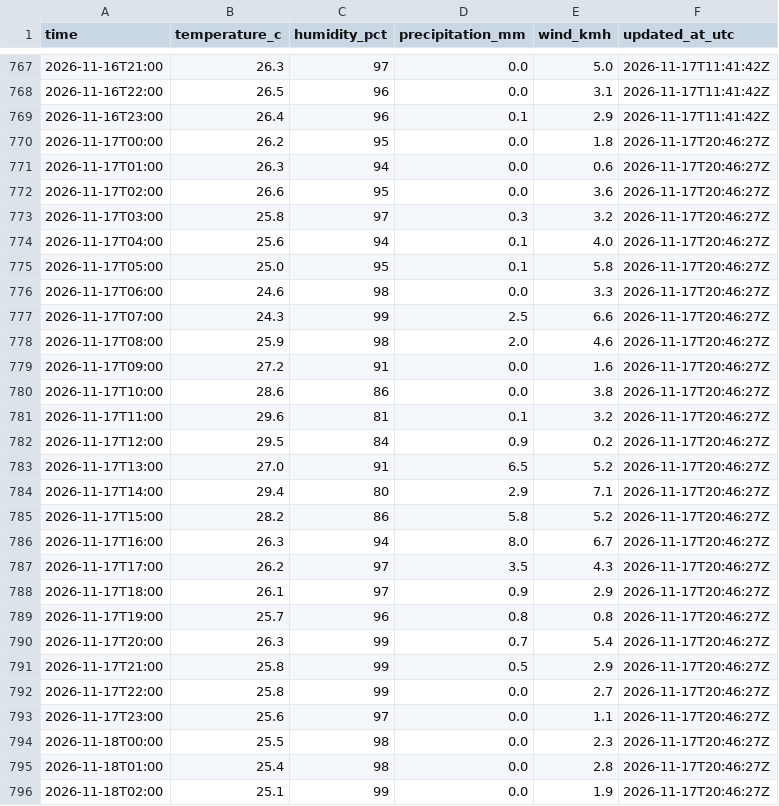
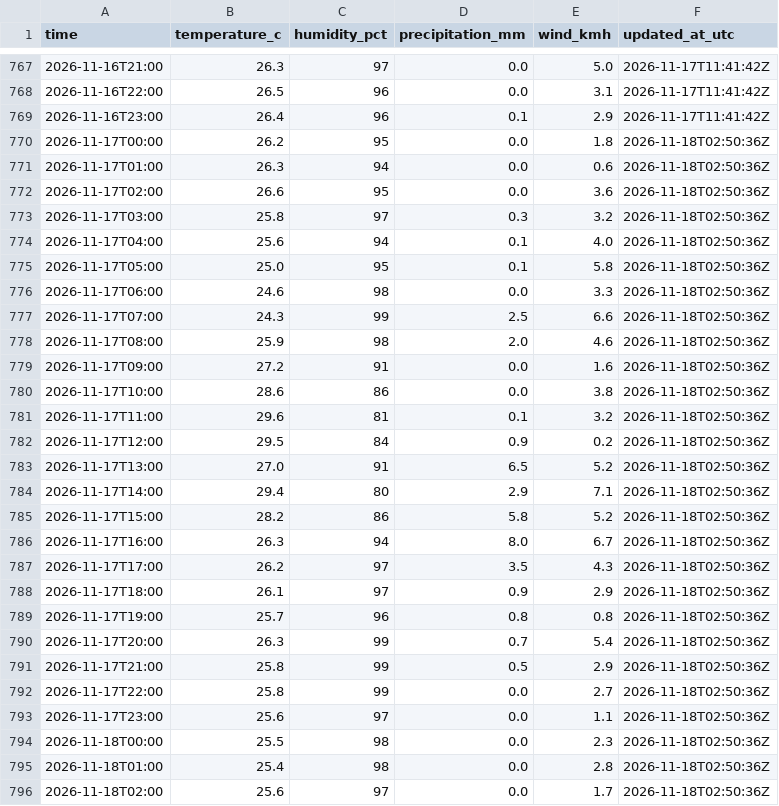
Before and after one commit to farah-aleya/seri-iskandar-weather, a CSV file: data/observations.csv, drawn as a sheet; only a part is shown, gaps mark what is left out; the diff covers the shown part only.

```diff
--- a/data/observations.csv
+++ b/data/observations.csv
@@ -769,28 +769,28 @@ time,temperature_c,humidity_pct,precipitation_mm,wind_kmh,updated_at_utc
 2026-11-16T23:00,26.4,96,0.1,2.9,2026-11-17T11:41:42Z
-2026-11-17T00:00,26.2,95,0.0,1.8,2026-11-17T20:46:27Z
-2026-11-17T01:00,26.3,94,0.0,0.6,2026-11-17T20:46:27Z
-2026-11-17T02:00,26.6,95,0.0,3.6,2026-11-17T20:46:27Z
-2026-11-17T03:00,25.8,97,0.3,3.2,2026-11-17T20:46:27Z
-2026-11-17T04:00,25.6,94,0.1,4.0,2026-11-17T20:46:27Z
-2026-11-17T05:00,25.0,95,0.1,5.8,2026-11-17T20:46:27Z
-2026-11-17T06:00,24.6,98,0.0,3.3,2026-11-17T20:46:27Z
-2026-11-17T07:00,24.3,99,2.5,6.6,2026-11-17T20:46:27Z
-2026-11-17T08:00,25.9,98,2.0,4.6,2026-11-17T20:46:27Z
-2026-11-17T09:00,27.2,91,0.0,1.6,2026-11-17T20:46:27Z
-2026-11-17T10:00,28.6,86,0.0,3.8,2026-11-17T20:46:27Z
-2026-11-17T11:00,29.6,81,0.1,3.2,2026-11-17T20:46:27Z
-2026-11-17T12:00,29.5,84,0.9,0.2,2026-11-17T20:46:27Z
-2026-11-17T13:00,27.0,91,6.5,5.2,2026-11-17T20:46:27Z
-2026-11-17T14:00,29.4,80,2.9,7.1,2026-11-17T20:46:27Z
-2026-11-17T15:00,28.2,86,5.8,5.2,2026-11-17T20:46:27Z
-2026-11-17T16:00,26.3,94,8.0,6.7,2026-11-17T20:46:27Z
-2026-11-17T17:00,26.2,97,3.5,4.3,2026-11-17T20:46:27Z
-2026-11-17T18:00,26.1,97,0.9,2.9,2026-11-17T20:46:27Z
-2026-11-17T19:00,25.7,96,0.8,0.8,2026-11-17T20:46:27Z
-2026-11-17T20:00,26.3,99,0.7,5.4,2026-11-17T20:46:27Z
-2026-11-17T21:00,25.8,99,0.5,2.9,2026-11-17T20:46:27Z
-2026-11-17T22:00,25.8,99,0.0,2.7,2026-11-17T20:46:27Z
-2026-11-17T23:00,25.6,97,0.0,1.1,2026-11-17T20:46:27Z
-2026-11-18T00:00,25.5,98,0.0,2.3,2026-11-17T20:46:27Z
-2026-11-18T01:00,25.4,98,0.0,2.8,2026-11-17T20:46:27Z
-2026-11-18T02:00,25.1,99,0.0,1.9,2026-11-17T20:46:27Z
+2026-11-17T00:00,26.2,95,0.0,1.8,2026-11-18T02:50:36Z
+2026-11-17T01:00,26.3,94,0.0,0.6,2026-11-18T02:50:36Z
+2026-11-17T02:00,26.6,95,0.0,3.6,2026-11-18T02:50:36Z
+2026-11-17T03:00,25.8,97,0.3,3.2,2026-11-18T02:50:36Z
+2026-11-17T04:00,25.6,94,0.1,4.0,2026-11-18T02:50:36Z
+2026-11-17T05:00,25.0,95,0.1,5.8,2026-11-18T02:50:36Z
+2026-11-17T06:00,24.6,98,0.0,3.3,2026-11-18T02:50:36Z
+2026-11-17T07:00,24.3,99,2.5,6.6,2026-11-18T02:50:36Z
+2026-11-17T08:00,25.9,98,2.0,4.6,2026-11-18T02:50:36Z
+2026-11-17T09:00,27.2,91,0.0,1.6,2026-11-18T02:50:36Z
+2026-11-17T10:00,28.6,86,0.0,3.8,2026-11-18T02:50:36Z
+2026-11-17T11:00,29.6,81,0.1,3.2,2026-11-18T02:50:36Z
+2026-11-17T12:00,29.5,84,0.9,0.2,2026-11-18T02:50:36Z
+2026-11-17T13:00,27.0,91,6.5,5.2,2026-11-18T02:50:36Z
+2026-11-17T14:00,29.4,80,2.9,7.1,2026-11-18T02:50:36Z
+2026-11-17T15:00,28.2,86,5.8,5.2,2026-11-18T02:50:36Z
+2026-11-17T16:00,26.3,94,8.0,6.7,2026-11-18T02:50:36Z
+2026-11-17T17:00,26.2,97,3.5,4.3,2026-11-18T02:50:36Z
+2026-11-17T18:00,26.1,97,0.9,2.9,2026-11-18T02:50:36Z
+2026-11-17T19:00,25.7,96,0.8,0.8,2026-11-18T02:50:36Z
+2026-11-17T20:00,26.3,99,0.7,5.4,2026-11-18T02:50:36Z
+2026-11-17T21:00,25.8,99,0.5,2.9,2026-11-18T02:50:36Z
+2026-11-17T22:00,25.8,99,0.0,2.7,2026-11-18T02:50:36Z
+2026-11-17T23:00,25.6,97,0.0,1.1,2026-11-18T02:50:36Z
+2026-11-18T00:00,25.5,98,0.0,2.3,2026-11-18T02:50:36Z
+2026-11-18T01:00,25.4,98,0.0,2.8,2026-11-18T02:50:36Z
+2026-11-18T02:00,25.6,97,0.0,1.7,2026-11-18T02:50:36Z
```
Also changed, not shown: 6 added rows and 10 edited cells elsewhere in this file, data/current.csv, data/daily_forecasts.csv, 2 other files.
